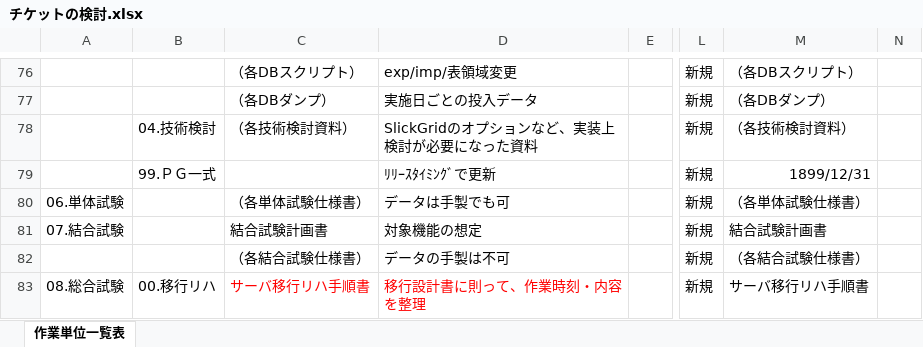
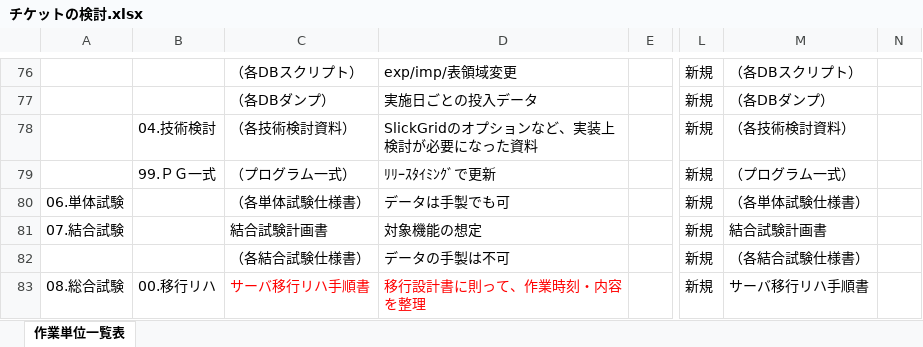
Before and after one commit to emarfkrow/progress_manage, an Excel workbook: チケットの検討.xlsx, sheet 作業単位一覧表, drawn as a sheet; only a part is shown, gaps mark what is left out; values as stored, in another font and other column widths than the file's, no borders; the diff names each change by its address in the sheet, - before the commit and + after, or states it on an @@ line.

Commit message:
チケット資料更新

```diff
--- a/チケットの検討.xlsx (sheet 作業単位一覧表)
+++ b/チケットの検討.xlsx (sheet 作業単位一覧表)
-C79: (empty)
+C79: （プログラム一式）
-M79: 1899/12/31
+M79: （プログラム一式）
```
